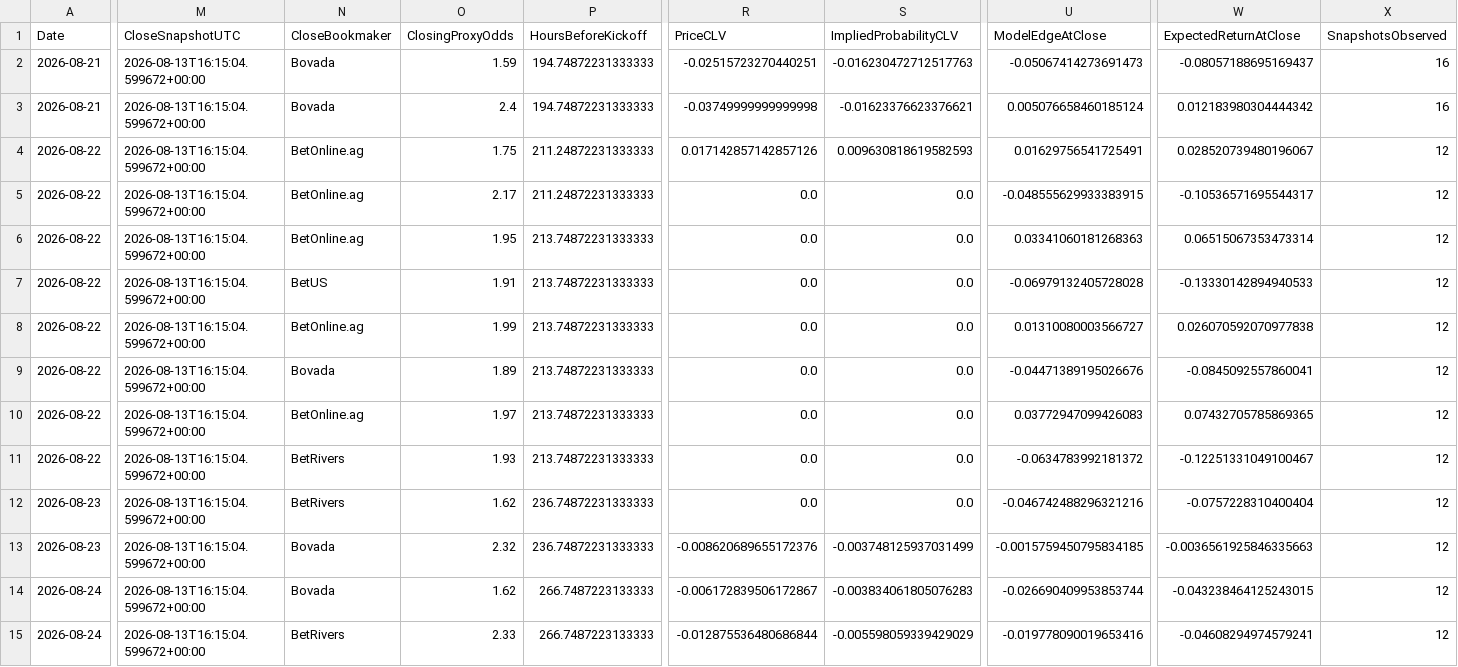
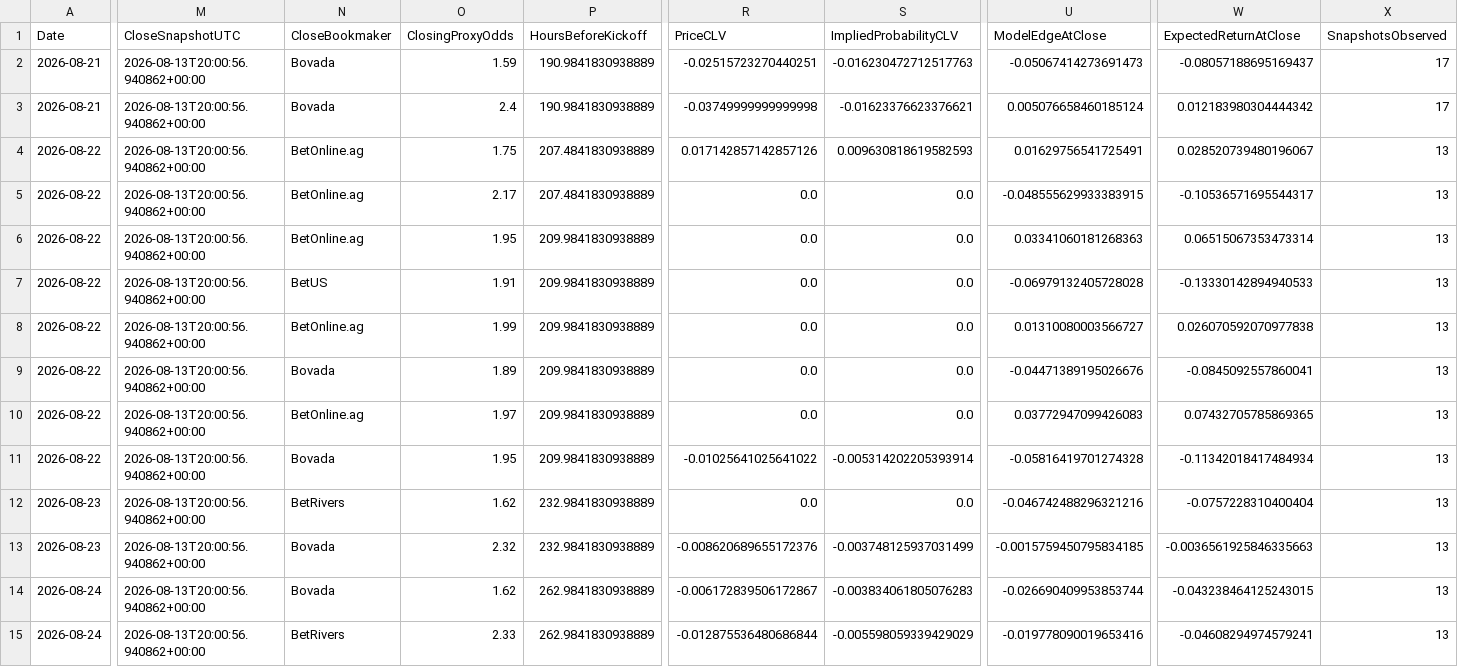
Before and after one commit to mkcesc1988/epl-prediction-engine, a CSV file: data/history/clv_report.csv, drawn as a sheet; only a part is shown, gaps mark what is left out; the diff names each change by its address in the sheet, - before the commit and + after, or states it on an @@ line.

```diff
--- a/data/history/clv_report.csv
+++ b/data/history/clv_report.csv
-M2:M15 (CloseSnapshotUTC): 2026-08-13T16:15:04.599672+00:00
+M2:M15 (CloseSnapshotUTC): 2026-08-13T20:00:56.940862+00:00
-P2:P3 (HoursBeforeKickoff): 194.74872231333333
+P2:P3 (HoursBeforeKickoff): 190.9841830938889
-X2:X3 (SnapshotsObserved): 16
+X2:X3 (SnapshotsObserved): 17
-P4:P5 (HoursBeforeKickoff): 211.24872231333333
+P4:P5 (HoursBeforeKickoff): 207.4841830938889
-X4:X15 (SnapshotsObserved): 12
+X4:X15 (SnapshotsObserved): 13
-P6:P11 (HoursBeforeKickoff): 213.74872231333333
+P6:P11 (HoursBeforeKickoff): 209.9841830938889
-N11 (CloseBookmaker): BetRivers
+N11 (CloseBookmaker): Bovada
-O11 (ClosingProxyOdds): 1.93
+O11 (ClosingProxyOdds): 1.95
-R11 (PriceCLV): 0.0
+R11 (PriceCLV): -0.01025641025641022
-S11 (ImpliedProbabilityCLV): 0.0
+S11 (ImpliedProbabilityCLV): -0.005314202205393914
-U11 (ModelEdgeAtClose): -0.0634783992181372
+U11 (ModelEdgeAtClose): -0.05816419701274328
-W11 (ExpectedReturnAtClose): -0.12251331049100467
+W11 (ExpectedReturnAtClose): -0.11342018417484934
-P12:P13 (HoursBeforeKickoff): 236.74872231333333
+P12:P13 (HoursBeforeKickoff): 232.9841830938889
-P14:P15 (HoursBeforeKickoff): 266.7487223133333
+P14:P15 (HoursBeforeKickoff): 262.9841830938889
```
Also changed, not shown: data/history/prediction_history.csv, data/processed/market_odds_latest.csv, 4 other files.
